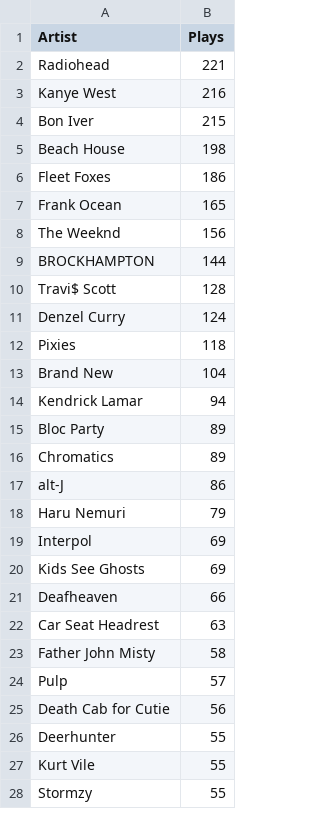
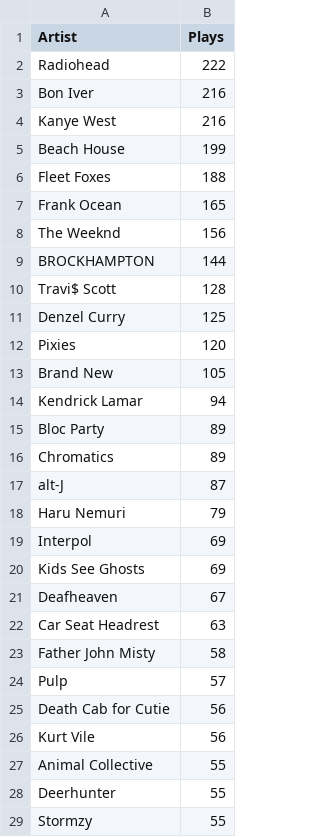
Before and after one commit to sharansunil/lastfm_spotify_tool, a CSV file: exports/TopArtist.csv, drawn as a sheet; only a part is shown; the diff covers the shown part only.

```diff
--- a/exports/TopArtist.csv
+++ b/exports/TopArtist.csv
@@ -1,7 +1,7 @@
 Artist,Plays
-Radiohead,221
+Radiohead,222
+Bon Iver,216
 Kanye West,216
-Bon Iver,215
-Beach House,198
-Fleet Foxes,186
+Beach House,199
+Fleet Foxes,188
 Frank Ocean,165
@@ -10,5 +10,5 @@ BROCKHAMPTON,144
 Travi$ Scott,128
-Denzel Curry,124
-Pixies,118
-Brand New,104
+Denzel Curry,125
+Pixies,120
+Brand New,105
 Kendrick Lamar,94
@@ -16,3 +16,3 @@ Bloc Party,89
 Chromatics,89
-alt-J,86
+alt-J,87
 Haru Nemuri,79
@@ -20,3 +20,3 @@ Interpol,69
 Kids See Ghosts,69
-Deafheaven,66
+Deafheaven,67
 Car Seat Headrest,63
@@ -25,4 +25,5 @@ Pulp,57
 Death Cab for Cutie,56
+Kurt Vile,56
+Animal Collective,55
 Deerhunter,55
-Kurt Vile,55
 Stormzy,55
```
Also changed, not shown: 4 added rows, 5 removed rows and 4 edited cells elsewhere in this file, exports/TopAlbums.csv, 33 other files.
